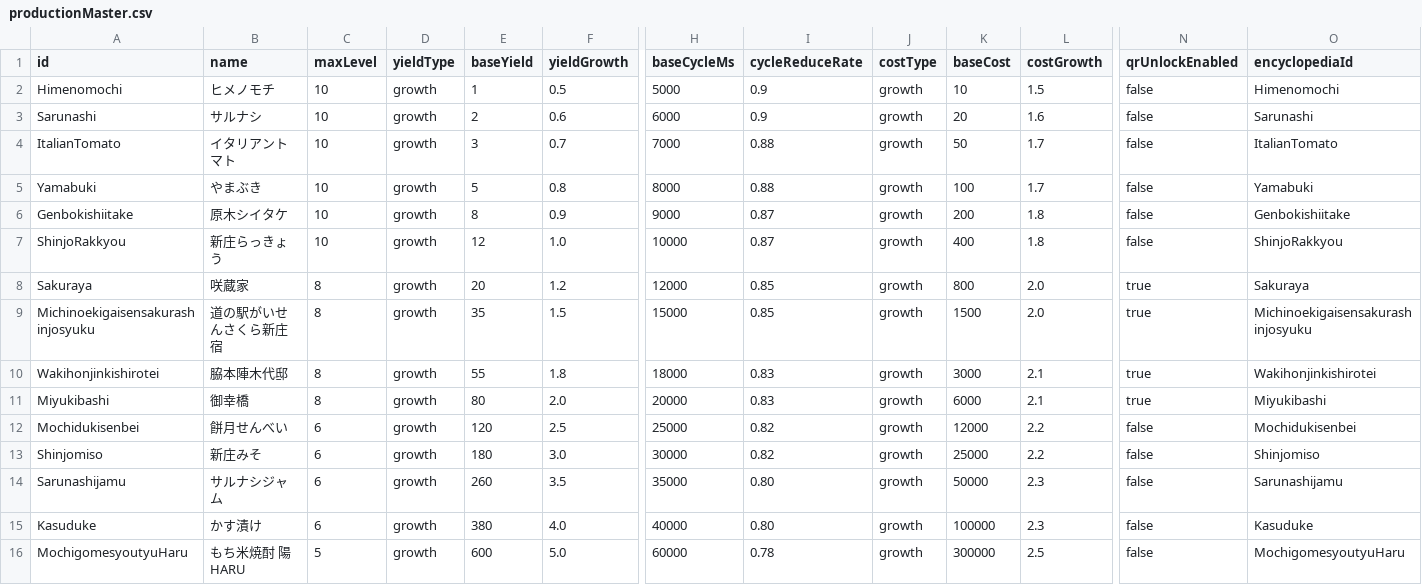
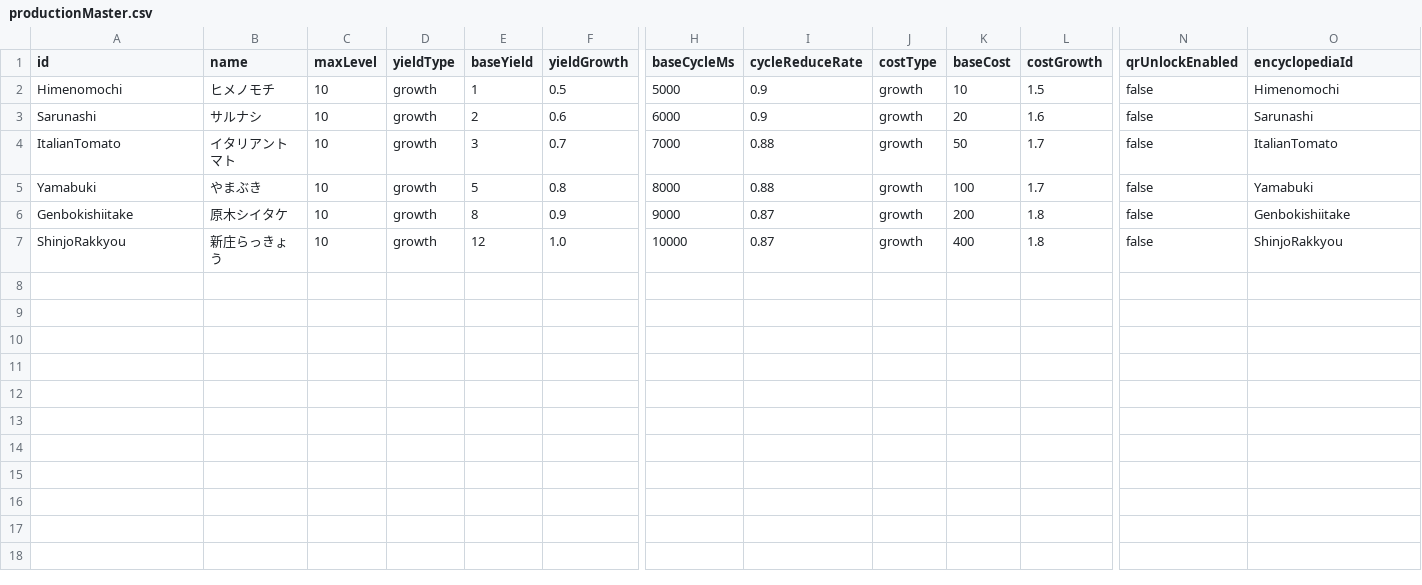
Before and after one commit to ws-vill-shinjo/training-camp-2026-b, a CSV file: frontend/master/data/productionMaster.csv, drawn as a sheet; only a part is shown, gaps mark what is left out; rows hold the shown columns only; the diff names each change by its address in the sheet, - before the commit and + after, or states it on an @@ line.

Commit message:
fix: productionMaster-dataの修正

```diff
--- a/frontend/master/data/productionMaster.csv
+++ b/frontend/master/data/productionMaster.csv
-row 8: Sakuraya | 咲蔵家 | 8 | growth | 20 | 1.2 | 12000 | 0.85 | growth | 800 | 2.0 | true | Sakuraya
-row 9: Michinoekigaisensakurashinjosyuku | 道の駅がいせんさくら新庄宿 | 8 | growth | 35 | 1.5 | 15000 | 0.85 | growth | 1500 | 2.0 | true | Michinoekigaisensakurashinjosyuku
-row 10: Wakihonjinkishirotei | 脇本陣木代邸 | 8 | growth | 55 | 1.8 | 18000 | 0.83 | growth | 3000 | 2.1 | true | Wakihonjinkishirotei
-row 11: Miyukibashi | 御幸橋 | 8 | growth | 80 | 2.0 | 20000 | 0.83 | growth | 6000 | 2.1 | true | Miyukibashi
-row 12: Mochidukisenbei | 餅月せんべい | 6 | growth | 120 | 2.5 | 25000 | 0.82 | growth | 12000 | 2.2 | false | Mochidukisenbei
-row 13: Shinjomiso | 新庄みそ | 6 | growth | 180 | 3.0 | 30000 | 0.82 | growth | 25000 | 2.2 | false | Shinjomiso
-row 14: Sarunashijamu | サルナシジャム | 6 | growth | 260 | 3.5 | 35000 | 0.80 | growth | 50000 | 2.3 | false | Sarunashijamu
-row 15: Kasuduke | かす漬け | 6 | growth | 380 | 4.0 | 40000 | 0.80 | growth | 100000 | 2.3 | false | Kasuduke
-row 16: MochigomesyoutyuHaru | もち米焼酎 陽 HARU | 5 | growth | 600 | 5.0 | 60000 | 0.78 | growth | 300000 | 2.5 | false | MochigomesyoutyuHaru
```
